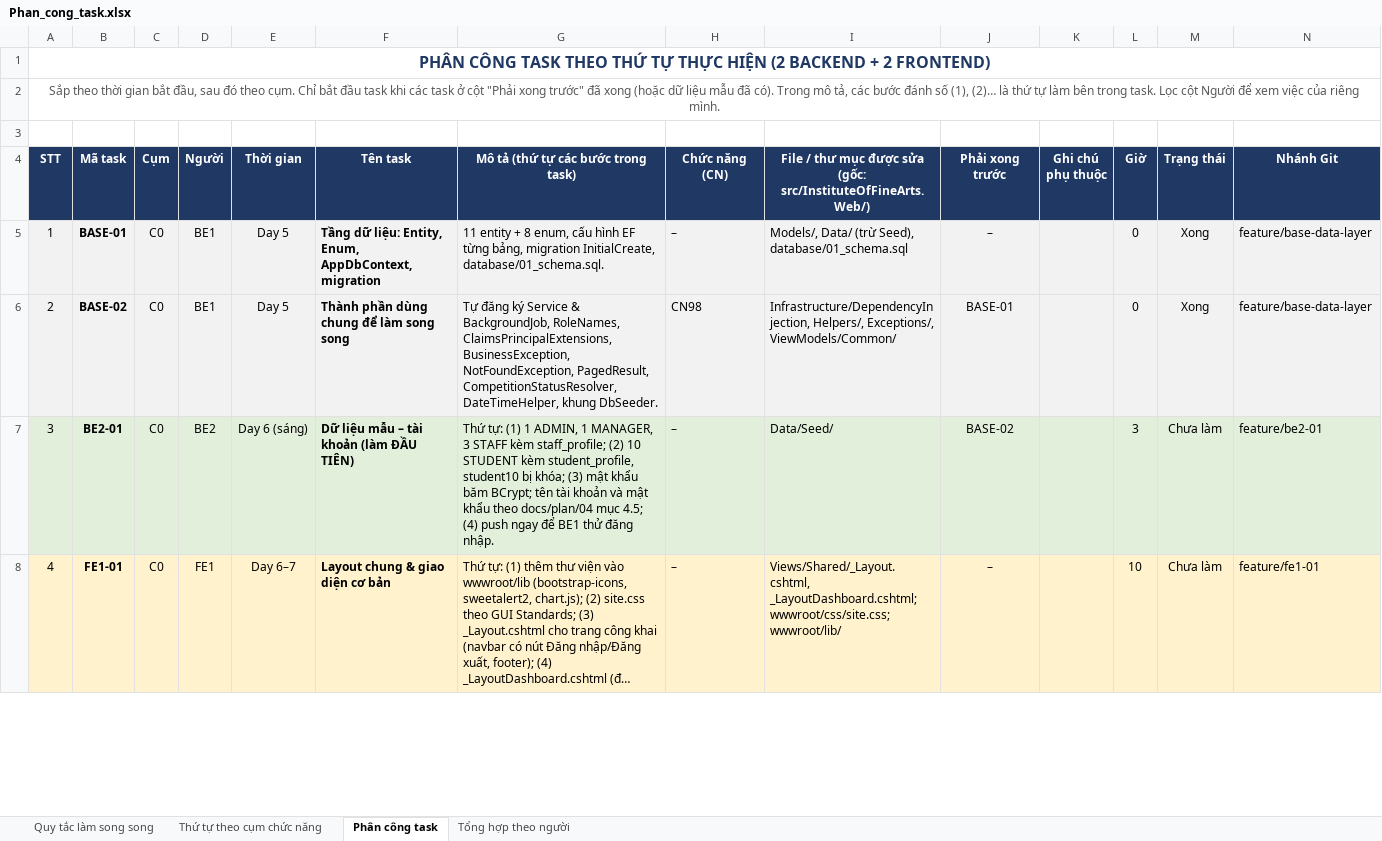
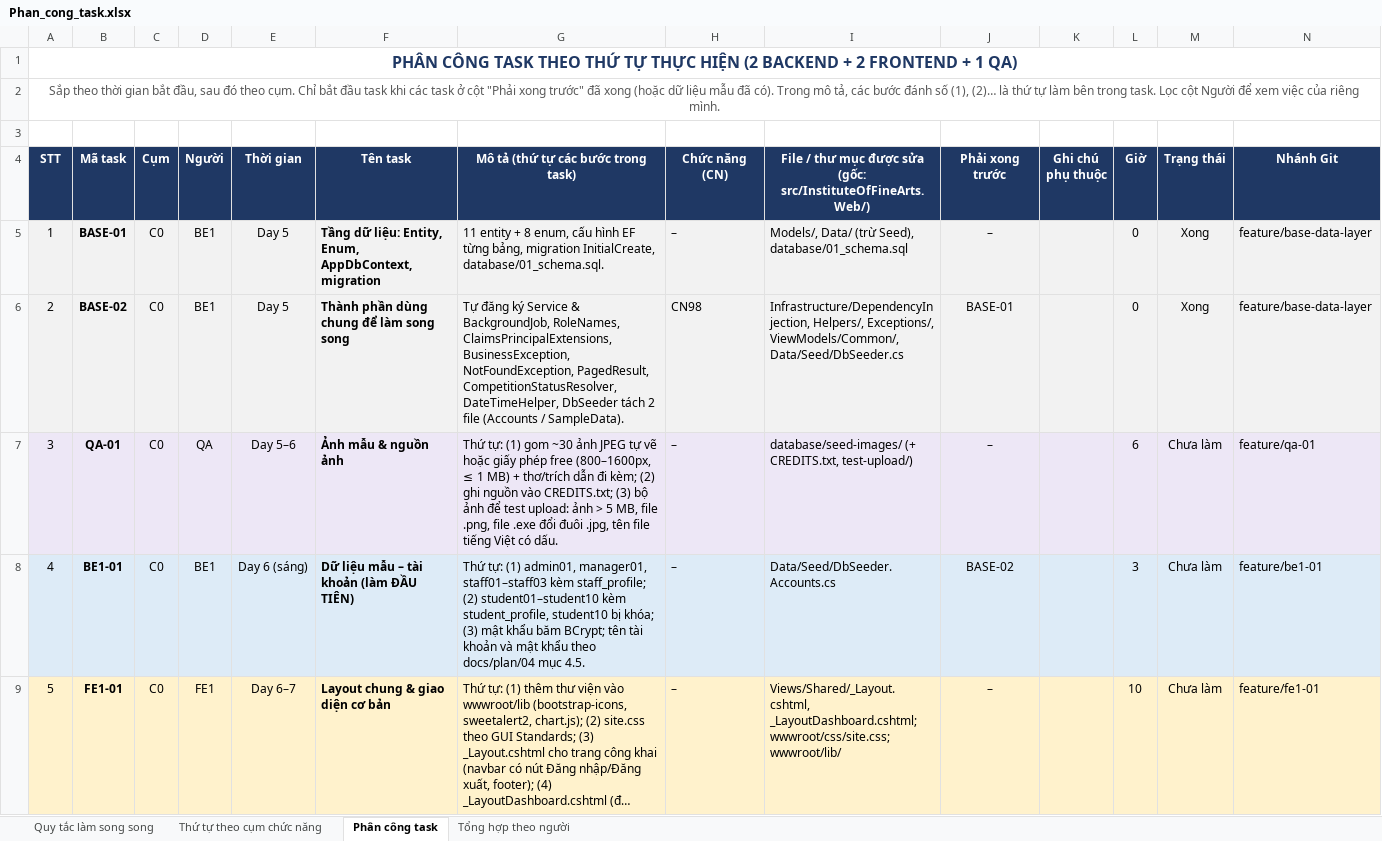
Before and after one commit to M0M0M0M0/institute_of_fine_arts, an Excel workbook: docs/Phan_cong_task.xlsx, sheet Phân công task, drawn as a sheet; only a part is shown; long unchanged cells end in …; values as stored, in another font and other column widths than the file's, no borders; addresses are those after the commit; the diff covers the shown part only; the diff names each change by its address in the sheet, - before the commit and + after, or states it on an @@ line.

Commit message:
Bảng phân công: chia lại cho 5 người (BE1, BE2, FE1, FE2, QA)
- BE1: phần có luật nghiệp vụ khó, nằm trên đường găng; BE2: CRUD và trang chỉ đọc
- Thêm task của QA (ảnh mẫu, test case, 3 vòng kiểm thử, regression, tài liệu, 3 trang FE nhỏ)
- Thêm cụm C12 Kiểm thử, tài liệu & đóng gói

```diff
--- a/docs/Phan_cong_task.xlsx (sheet Phân công task)
+++ b/docs/Phan_cong_task.xlsx (sheet Phân công task)
@@ column A (STT) renumbered between rows 1 and 64 @@
-G6: …CompetitionStatusResolver, DateTimeHelper, khung DbSeeder.
+G6: …CompetitionStatusResolver, DateTimeHelper, DbSeeder tách 2 file (Accounts / SampleData).
-I6: …Helpers/, Exceptions/, ViewModels/Common/
+I6: …Helpers/, Exceptions/, ViewModels/Common/, Data/Seed/DbSeeder.cs
+row 7: 3 | QA-01 | C0 | QA | Day 5–6 | Ảnh mẫu & nguồn ảnh | Thứ tự: (1) gom ~30 ảnh JPEG tự vẽ hoặc giấy phép free (800–1600px, ≤ 1 MB) + thơ/trích dẫn đi kèm; (2) ghi nguồn vào CREDITS.txt; (3) bộ ảnh để test upload: ảnh > 5 MB, file .png, file .exe đổi đuôi .jpg, tên file tiếng Việt có dấu. | – | database/seed-images/ (+ CREDITS.txt, test-upload/) | – |  | 6 | Chưa làm | feature/qa-01
-A8:N8 fill: #E2EFDA
+A8:N8 fill: #DDEBF7
-B8 (Mã task): BE2-01
+B8 (Mã task): BE1-01
-D8 (Người): BE2
+D8 (Người): BE1
-G8: …tự: (1) 1 ADMIN, 1 MANAGER, 3 STAFF kèm staff_profile; (2) 10 STUDENT kèm student_profile, student10 bị khóa; (3) mật khẩu băm BCrypt; tên tài khoản và mật khẩu theo docs/plan/04 mục 4.5; (4) push ngay để BE1 thử đăng nhập.
+G8: …tự: (1) admin01, manager01, staff01–staff03 kèm staff_profile; (2) student01–student10 kèm student_profile, student10 bị khóa; (3) mật khẩu băm BCrypt; tên tài khoản và mật khẩu theo docs/plan/04 mục 4.5.
-I8: Data/Seed/
+I8: Data/Seed/DbSeeder.Accounts.cs
-N8 (Nhánh Git): feature/be2-01
+N8 (Nhánh Git): feature/be1-01
```
Also changed, not shown: 26 added rows, 14 removed rows, 184 edited cells and cell formats elsewhere in this sheet, sheet Thứ tự theo cụm chức năng, sheet Tổng hợp theo người, sheet Quy tắc làm song song.
